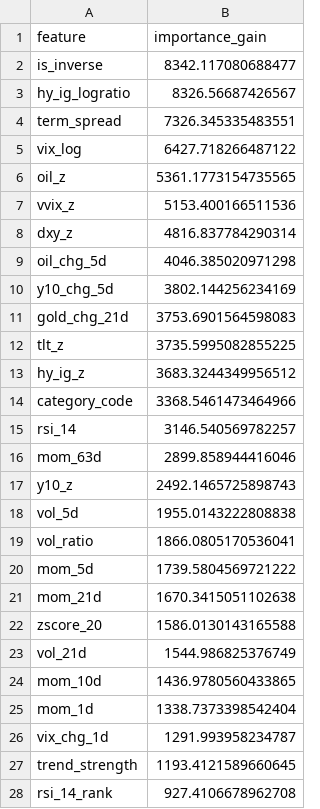
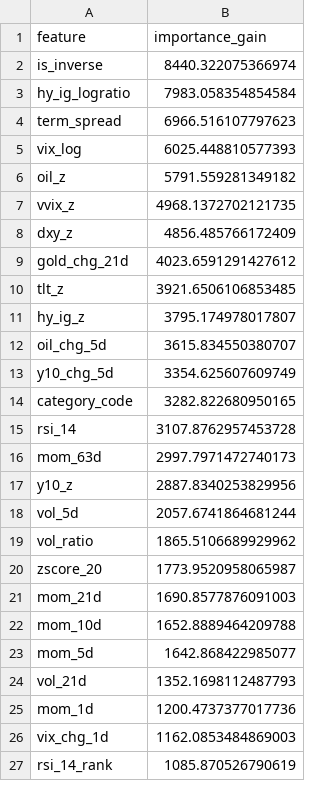
Before and after one commit to wansoo88/recostock, a CSV file: models/weights/lgbm_phase3_v3_uniform_importance.csv, drawn as a sheet; only a part is shown; the diff covers the shown part only.

```diff
--- a/models/weights/lgbm_phase3_v3_uniform_importance.csv
+++ b/models/weights/lgbm_phase3_v3_uniform_importance.csv
@@ -1,28 +1,27 @@
 feature,importance_gain
-is_inverse,8342.117080688477
-hy_ig_logratio,8326.56687426567
-term_spread,7326.345335483551
-vix_log,6427.718266487122
-oil_z,5361.1773154735565
-vvix_z,5153.400166511536
-dxy_z,4816.837784290314
-oil_chg_5d,4046.385020971298
-y10_chg_5d,3802.144256234169
-gold_chg_21d,3753.6901564598083
-tlt_z,3735.5995082855225
-hy_ig_z,3683.3244349956512
-category_code,3368.5461473464966
-rsi_14,3146.540569782257
-mom_63d,2899.858944416046
-y10_z,2492.1465725898743
-vol_5d,1955.0143222808838
-vol_ratio,1866.0805170536041
-mom_5d,1739.5804569721222
-mom_21d,1670.3415051102638
-zscore_20,1586.0130143165588
-vol_21d,1544.986825376749
-mom_10d,1436.9780560433865
-mom_1d,1338.7373398542404
-vix_chg_1d,1291.993958234787
-trend_strength,1193.4121589660645
-rsi_14_rank,927.4106678962708
+is_inverse,8440.322075366974
+hy_ig_logratio,7983.058354854584
+term_spread,6966.516107797623
+vix_log,6025.448810577393
+oil_z,5791.559281349182
+vvix_z,4968.1372702121735
+dxy_z,4856.485766172409
+gold_chg_21d,4023.6591291427612
+tlt_z,3921.6506106853485
+hy_ig_z,3795.174978017807
+oil_chg_5d,3615.834550380707
+y10_chg_5d,3354.625607609749
+category_code,3282.822680950165
+rsi_14,3107.8762957453728
+mom_63d,2997.7971472740173
+y10_z,2887.8340253829956
+vol_5d,2057.6741864681244
+vol_ratio,1865.5106689929962
+zscore_20,1773.9520958065987
+mom_21d,1690.8577876091003
+mom_10d,1652.8889464209788
+mom_5d,1642.868422985077
+vol_21d,1352.1698112487793
+mom_1d,1200.4737377017736
+vix_chg_1d,1162.0853484869003
+rsi_14_rank,1085.870526790619
```
Also changed, not shown: 1 added row and 4 edited cells elsewhere in this file, data/logs/retrain_history.csv, 1 other file.
